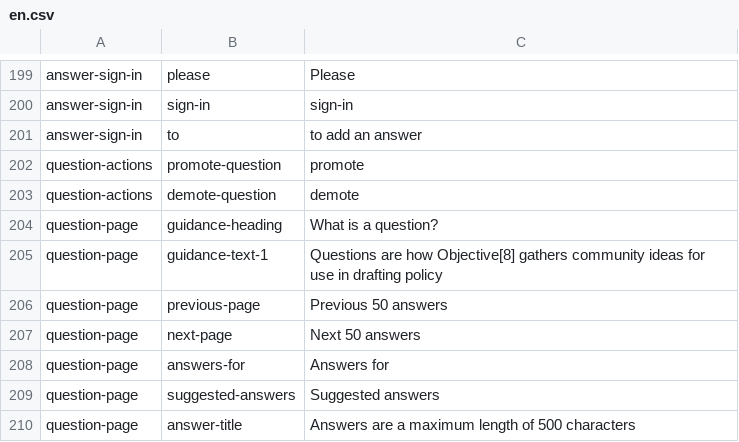
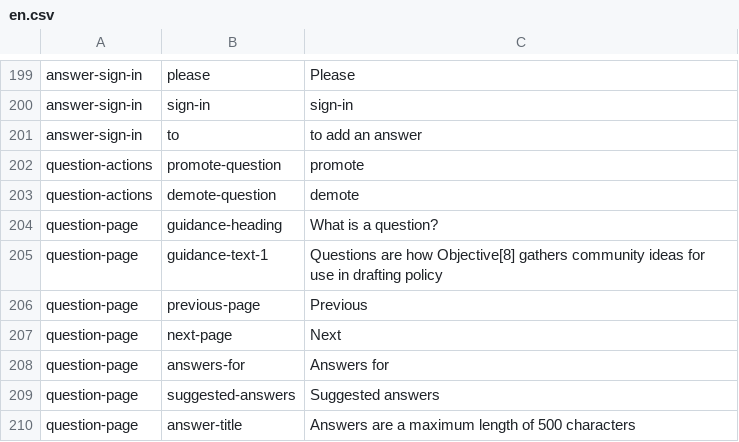
Before and after one commit to ThoughtWorksInc/objective8, a CSV file: resources/translations/en.csv, drawn as a sheet; only a part is shown, gaps mark what is left out.

Commit message:
Update Next/Previous question navigation

```diff
--- a/resources/translations/en.csv
+++ b/resources/translations/en.csv
@@ -205,4 +205,4 @@ question-page,guidance-heading,What is a question?
 question-page,guidance-text-1,Questions are how Objective[8] gathers community ideas for use in drafting policy
-question-page,previous-page,Previous 50 answers
-question-page,next-page,Next 50 answers
+question-page,previous-page,Previous
+question-page,next-page,Next
 question-page,answers-for,Answers for
```
Also changed, not shown: 3 other files.
